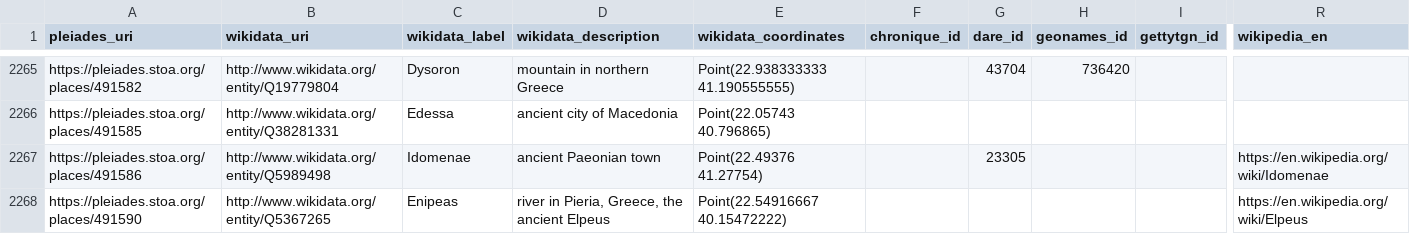
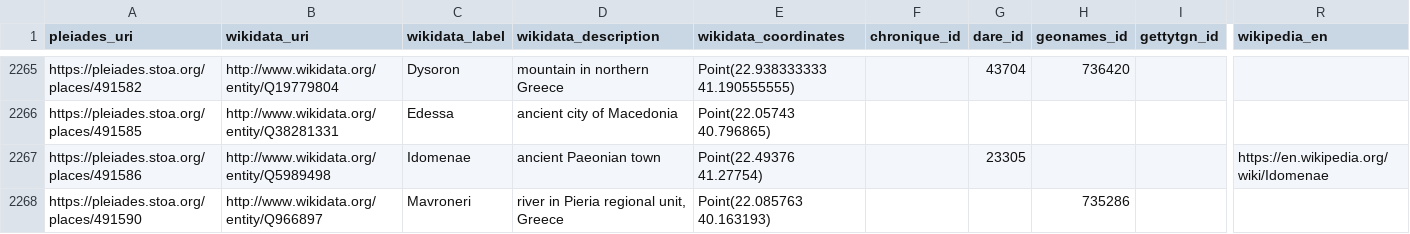
Before and after one commit to isawnyu/pleiades_wikidata, a CSV file: data/wikidata_not_in_pleiades.csv, drawn as a sheet; only a part is shown, gaps mark what is left out; the diff covers the shown part only; the diff names each change by its address in the sheet, - before the commit and + after, or states it on an @@ line.

Commit message:
updated pleiades wikidata: 14,966 Wikidata entities include a Pleiades ID property and 9,569 Pleiades entities include a Wikidata ID property. Of these, 9,442 are mutual (bidirectional). There are: 4,171 Pleiades resources to which Wikidata links can be added after they are checked; 127 Wikidata items to which Pleiades IDs can be added after they are checked; 77 Wikidata items that each link to more than one Pleiades ID (violates the Wikidata 'single-value constraint'); and 1,178 Pleiades resources to each of which more than one Wikidata Item link (violates the Wikidata 'distinct-values constraint').

```diff
--- a/data/wikidata_not_in_pleiades.csv
+++ b/data/wikidata_not_in_pleiades.csv
-B2268 (wikidata_uri): http://www.wikidata.org/entity/Q5367265
+B2268 (wikidata_uri): http://www.wikidata.org/entity/Q966897
-C2268 (wikidata_label): Enipeas
+C2268 (wikidata_label): Mavroneri
-D2268 (wikidata_description): river in Pieria, Greece, the ancient Elpeus
+D2268 (wikidata_description): river in Pieria regional unit, Greece
-E2268 (wikidata_coordinates): Point(22.54916667 40.15472222)
+E2268 (wikidata_coordinates): Point(22.085763 40.163193)
-H2268 (geonames_id): (empty)
+H2268 (geonames_id): 735286
-R2268 (wikipedia_en): https://en.wikipedia.org/wiki/Elpeus
+R2268 (wikipedia_en): (empty)
```
Also changed, not shown: 3 added rows and 13 edited cells elsewhere in this file, data/pleiades_not_in_wikidata.csv, 2 other files.
